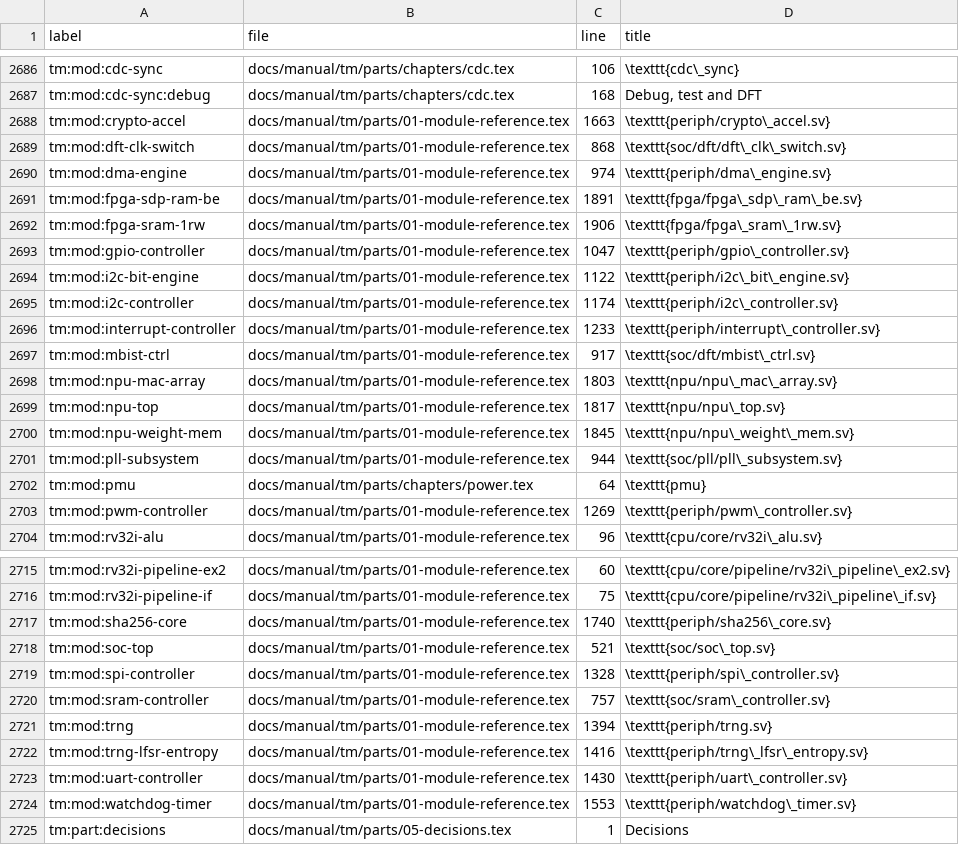
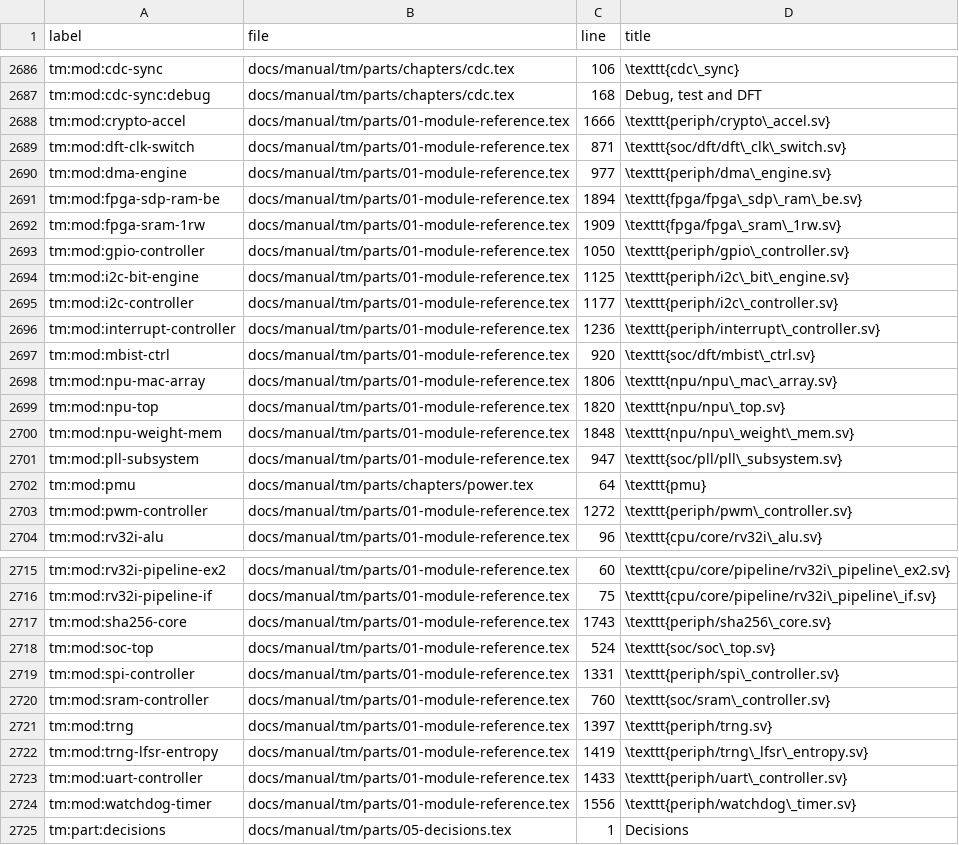
Before and after one commit to chuanseng-ng/claude_verilog_test, a TSV file: docs/manual/common/labels.tsv, drawn as a sheet; only a part is shown, gaps mark what is left out; the diff covers the shown part only.

```diff
--- a/docs/manual/common/labels.tsv
+++ b/docs/manual/common/labels.tsv
@@ -2687,18 +2687,18 @@ tm:mod:cdc-sync	docs/manual/tm/parts/chapters/cdc.tex	106	\texttt{cdc\_sync}
 tm:mod:cdc-sync:debug	docs/manual/tm/parts/chapters/cdc.tex	168	Debug, test and DFT
-tm:mod:crypto-accel	docs/manual/tm/parts/01-module-reference.tex	1663	\texttt{periph/crypto\_accel.sv}
-tm:mod:dft-clk-switch	docs/manual/tm/parts/01-module-reference.tex	868	\texttt{soc/dft/dft\_clk\_switch.sv}
-tm:mod:dma-engine	docs/manual/tm/parts/01-module-reference.tex	974	\texttt{periph/dma\_engine.sv}
-tm:mod:fpga-sdp-ram-be	docs/manual/tm/parts/01-module-reference.tex	1891	\texttt{fpga/fpga\_sdp\_ram\_be.sv}
-tm:mod:fpga-sram-1rw	docs/manual/tm/parts/01-module-reference.tex	1906	\texttt{fpga/fpga\_sram\_1rw.sv}
-tm:mod:gpio-controller	docs/manual/tm/parts/01-module-reference.tex	1047	\texttt{periph/gpio\_controller.sv}
-tm:mod:i2c-bit-engine	docs/manual/tm/parts/01-module-reference.tex	1122	\texttt{periph/i2c\_bit\_engine.sv}
-tm:mod:i2c-controller	docs/manual/tm/parts/01-module-reference.tex	1174	\texttt{periph/i2c\_controller.sv}
-tm:mod:interrupt-controller	docs/manual/tm/parts/01-module-reference.tex	1233	\texttt{periph/interrupt\_controller.sv}
-tm:mod:mbist-ctrl	docs/manual/tm/parts/01-module-reference.tex	917	\texttt{soc/dft/mbist\_ctrl.sv}
-tm:mod:npu-mac-array	docs/manual/tm/parts/01-module-reference.tex	1803	\texttt{npu/npu\_mac\_array.sv}
-tm:mod:npu-top	docs/manual/tm/parts/01-module-reference.tex	1817	\texttt{npu/npu\_top.sv}
-tm:mod:npu-weight-mem	docs/manual/tm/parts/01-module-reference.tex	1845	\texttt{npu/npu\_weight\_mem.sv}
-tm:mod:pll-subsystem	docs/manual/tm/parts/01-module-reference.tex	944	\texttt{soc/pll/pll\_subsystem.sv}
+tm:mod:crypto-accel	docs/manual/tm/parts/01-module-reference.tex	1666	\texttt{periph/crypto\_accel.sv}
+tm:mod:dft-clk-switch	docs/manual/tm/parts/01-module-reference.tex	871	\texttt{soc/dft/dft\_clk\_switch.sv}
+tm:mod:dma-engine	docs/manual/tm/parts/01-module-reference.tex	977	\texttt{periph/dma\_engine.sv}
+tm:mod:fpga-sdp-ram-be	docs/manual/tm/parts/01-module-reference.tex	1894	\texttt{fpga/fpga\_sdp\_ram\_be.sv}
+tm:mod:fpga-sram-1rw	docs/manual/tm/parts/01-module-reference.tex	1909	\texttt{fpga/fpga\_sram\_1rw.sv}
+tm:mod:gpio-controller	docs/manual/tm/parts/01-module-reference.tex	1050	\texttt{periph/gpio\_controller.sv}
+tm:mod:i2c-bit-engine	docs/manual/tm/parts/01-module-reference.tex	1125	\texttt{periph/i2c\_bit\_engine.sv}
+tm:mod:i2c-controller	docs/manual/tm/parts/01-module-reference.tex	1177	\texttt{periph/i2c\_controller.sv}
+tm:mod:interrupt-controller	docs/manual/tm/parts/01-module-reference.tex	1236	\texttt{periph/interrupt\_controller.sv}
+tm:mod:mbist-ctrl	docs/manual/tm/parts/01-module-reference.tex	920	\texttt{soc/dft/mbist\_ctrl.sv}
+tm:mod:npu-mac-array	docs/manual/tm/parts/01-module-reference.tex	1806	\texttt{npu/npu\_mac\_array.sv}
+tm:mod:npu-top	docs/manual/tm/parts/01-module-reference.tex	1820	\texttt{npu/npu\_top.sv}
+tm:mod:npu-weight-mem	docs/manual/tm/parts/01-module-reference.tex	1848	\texttt{npu/npu\_weight\_mem.sv}
+tm:mod:pll-subsystem	docs/manual/tm/parts/01-module-reference.tex	947	\texttt{soc/pll/pll\_subsystem.sv}
 tm:mod:pmu	docs/manual/tm/parts/chapters/power.tex	64	\texttt{pmu}
-tm:mod:pwm-controller	docs/manual/tm/parts/01-module-reference.tex	1269	\texttt{periph/pwm\_controller.sv}
+tm:mod:pwm-controller	docs/manual/tm/parts/01-module-reference.tex	1272	\texttt{periph/pwm\_controller.sv}
 tm:mod:rv32i-alu	docs/manual/tm/parts/01-module-reference.tex	96	\texttt{cpu/core/rv32i\_alu.sv}
@@ -2716,10 +2716,10 @@ tm:mod:rv32i-pipeline-ex2	docs/manual/tm/parts/01-module-reference.tex	60	\textt
 tm:mod:rv32i-pipeline-if	docs/manual/tm/parts/01-module-reference.tex	75	\texttt{cpu/core/pipeline/rv32i\_pipeline\_if.sv}
-tm:mod:sha256-core	docs/manual/tm/parts/01-module-reference.tex	1740	\texttt{periph/sha256\_core.sv}
-tm:mod:soc-top	docs/manual/tm/parts/01-module-reference.tex	521	\texttt{soc/soc\_top.sv}
-tm:mod:spi-controller	docs/manual/tm/parts/01-module-reference.tex	1328	\texttt{periph/spi\_controller.sv}
-tm:mod:sram-controller	docs/manual/tm/parts/01-module-reference.tex	757	\texttt{soc/sram\_controller.sv}
-tm:mod:trng	docs/manual/tm/parts/01-module-reference.tex	1394	\texttt{periph/trng.sv}
-tm:mod:trng-lfsr-entropy	docs/manual/tm/parts/01-module-reference.tex	1416	\texttt{periph/trng\_lfsr\_entropy.sv}
-tm:mod:uart-controller	docs/manual/tm/parts/01-module-reference.tex	1430	\texttt{periph/uart\_controller.sv}
-tm:mod:watchdog-timer	docs/manual/tm/parts/01-module-reference.tex	1553	\texttt{periph/watchdog\_timer.sv}
+tm:mod:sha256-core	docs/manual/tm/parts/01-module-reference.tex	1743	\texttt{periph/sha256\_core.sv}
+tm:mod:soc-top	docs/manual/tm/parts/01-module-reference.tex	524	\texttt{soc/soc\_top.sv}
+tm:mod:spi-controller	docs/manual/tm/parts/01-module-reference.tex	1331	\texttt{periph/spi\_controller.sv}
+tm:mod:sram-controller	docs/manual/tm/parts/01-module-reference.tex	760	\texttt{soc/sram\_controller.sv}
+tm:mod:trng	docs/manual/tm/parts/01-module-reference.tex	1397	\texttt{periph/trng.sv}
+tm:mod:trng-lfsr-entropy	docs/manual/tm/parts/01-module-reference.tex	1419	\texttt{periph/trng\_lfsr\_entropy.sv}
+tm:mod:uart-controller	docs/manual/tm/parts/01-module-reference.tex	1433	\texttt{periph/uart\_controller.sv}
+tm:mod:watchdog-timer	docs/manual/tm/parts/01-module-reference.tex	1556	\texttt{periph/watchdog\_timer.sv}
 tm:part:decisions	docs/manual/tm/parts/05-decisions.tex	1	Decisions
```
Also changed, not shown: 12 edited cells elsewhere in this file, 2 other files.
